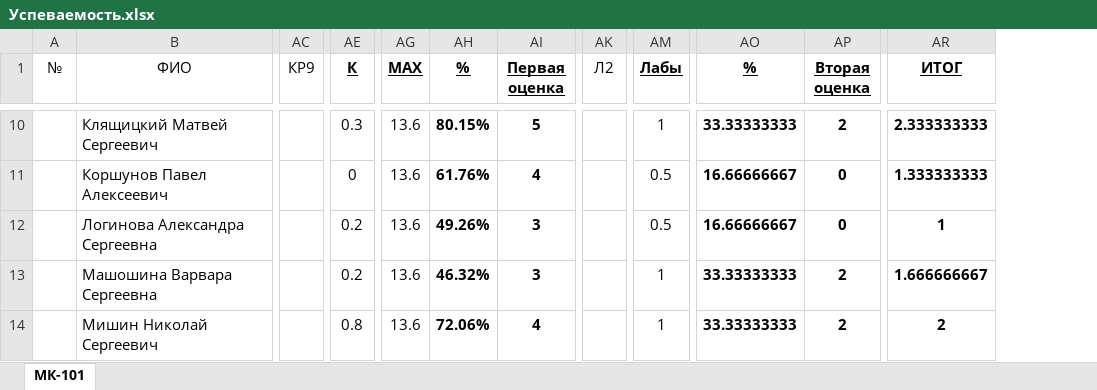
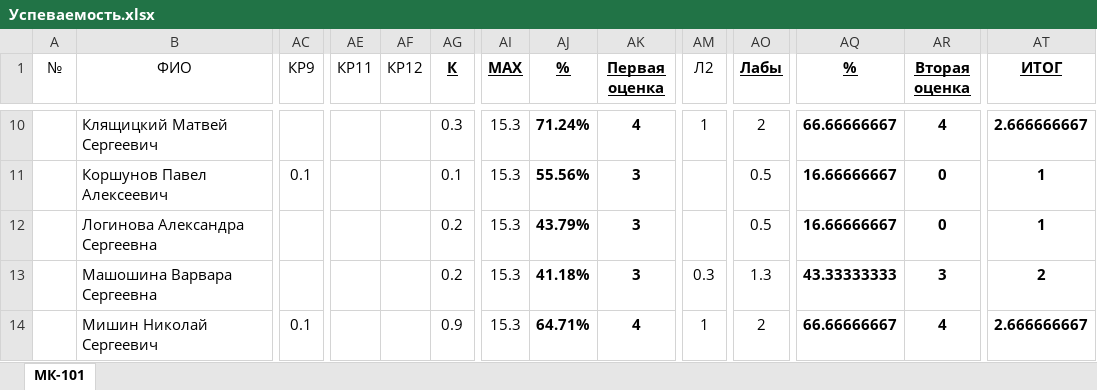
Before and after one commit to DorofeevKonstantin/1, an Excel workbook: Успеваемость.xlsx, sheet МК-101, drawn as a sheet; only a part is shown, gaps mark what is left out; values as stored, in another font and other column widths than the file's, no borders; addresses are those after the commit; the diff covers the shown part only; the diff names each change by its address in the sheet, - before the commit and + after, or states it on an @@ line.

```diff
--- a/Успеваемость.xlsx (sheet МК-101)
+++ b/Успеваемость.xlsx (sheet МК-101)
+column AE (КР11), empty
+column AF (КР12), empty
-AI10:AI14 (MAX): 13.6
+AI10:AI14 (MAX): 15.3
-AJ10 (%): 80.15%
+AJ10 (%): 71.24%
-AK10 (Первая оценка): 5
+AK10 (Первая оценка): 4
-AM10 (Л2): (empty)
+AM10 (Л2): 1
-AO10 (Лабы): 1
+AO10 (Лабы): 2
-AQ10 (%): 33.33333333
+AQ10 (%): 66.66666667
-AR10 (Вторая оценка): 2
+AR10 (Вторая оценка): 4
-AT10 (ИТОГ): 2.333333333
+AT10 (ИТОГ): 2.666666667
-AC11 (КР9): (empty)
+AC11 (КР9): 0.1
-AG11 (К): 0
+AG11 (К): 0.1
-AJ11 (%): 61.76%
+AJ11 (%): 55.56%
-AK11 (Первая оценка): 4
+AK11 (Первая оценка): 3
-AT11 (ИТОГ): 1.333333333
+AT11 (ИТОГ): 1
-AJ12 (%): 49.26%
+AJ12 (%): 43.79%
-AJ13 (%): 46.32%
+AJ13 (%): 41.18%
-AM13 (Л2): (empty)
+AM13 (Л2): 0.3
-AO13 (Лабы): 1
+AO13 (Лабы): 1.3
-AQ13 (%): 33.33333333
+AQ13 (%): 43.33333333
-AR13 (Вторая оценка): 2
+AR13 (Вторая оценка): 3
-AT13 (ИТОГ): 1.666666667
+AT13 (ИТОГ): 2
-AC14 (КР9): (empty)
+AC14 (КР9): 0.1
-AG14 (К): 0.8
+AG14 (К): 0.9
-AJ14 (%): 72.06%
+AJ14 (%): 64.71%
-AM14 (Л2): (empty)
+AM14 (Л2): 1
-AO14 (Лабы): 1
+AO14 (Лабы): 2
-AQ14 (%): 33.33333333
+AQ14 (%): 66.66666667
-AR14 (Вторая оценка): 2
+AR14 (Вторая оценка): 4
-AT14 (ИТОГ): 2
+AT14 (ИТОГ): 2.666666667
```
Also changed, not shown: 141 edited cells elsewhere in this sheet, formulas that keep their value, 3 other files.
